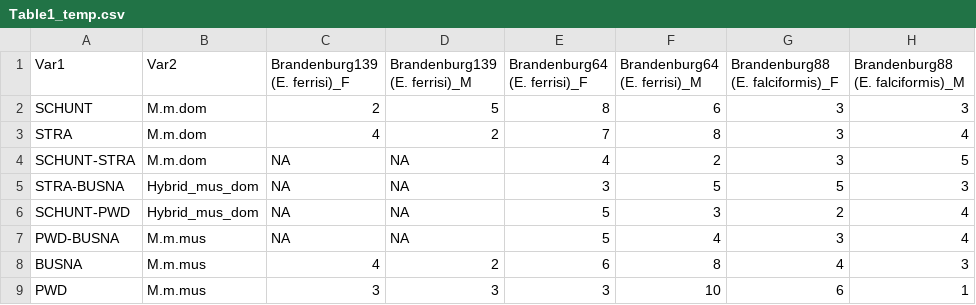
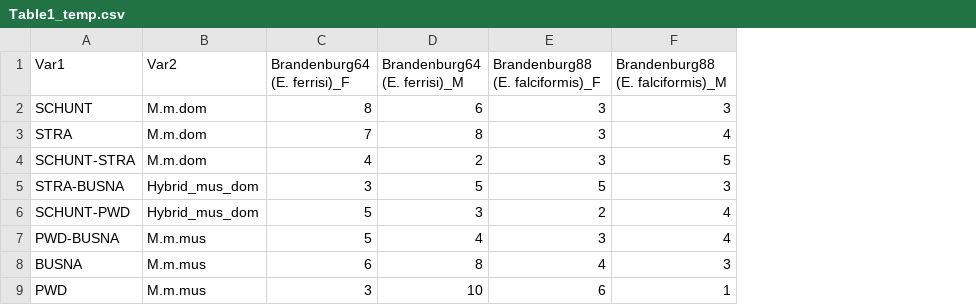
Before and after one commit to alicebalard/Article_RelatedParasitesResTol, a CSV file: figures/Table1_temp.csv, drawn as a sheet; the diff names each change by its address in the sheet, - before the commit and + after, or states it on an @@ line.

```diff
--- a/figures/Table1_temp.csv
+++ b/figures/Table1_temp.csv
-column C (Brandenburg139 (E. ferrisi)_F), rows 2-9: 2 | 4 | NA | NA | NA | NA | 4 | 3
-column D (Brandenburg139 (E. ferrisi)_M), rows 2-9: 5 | 2 | NA | NA | NA | NA | 2 | 3
```
Also changed, not shown: figures/TableS1_temp.csv, 24 other files.
